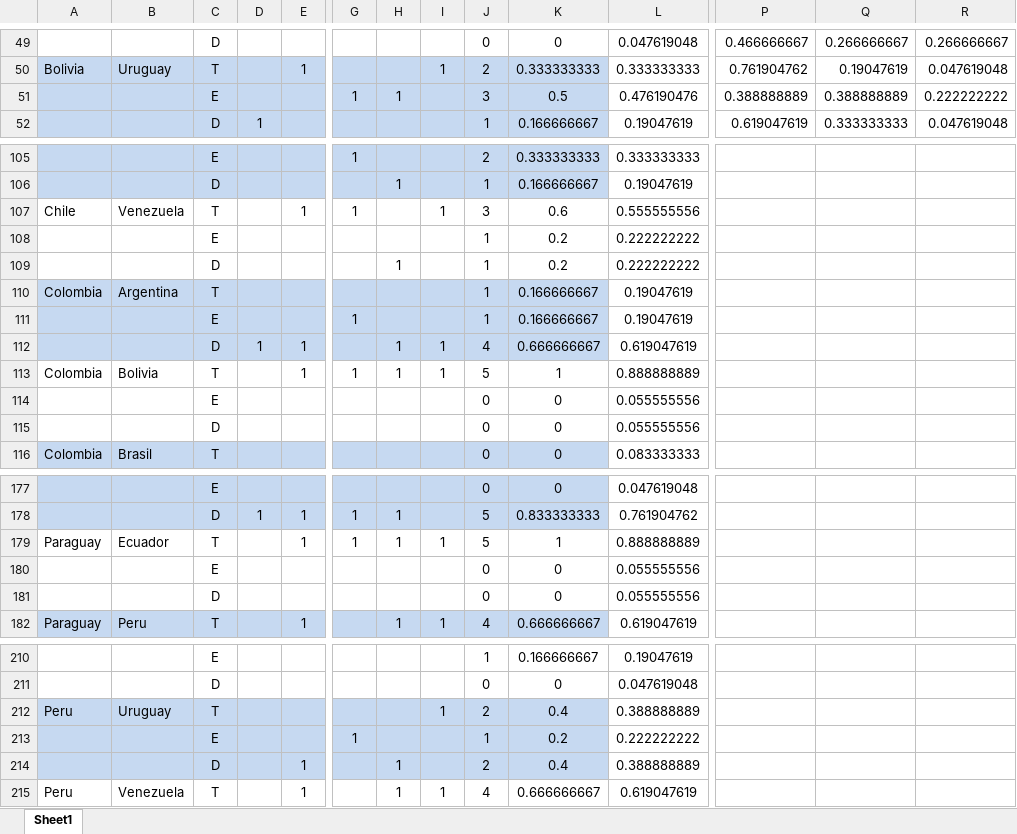
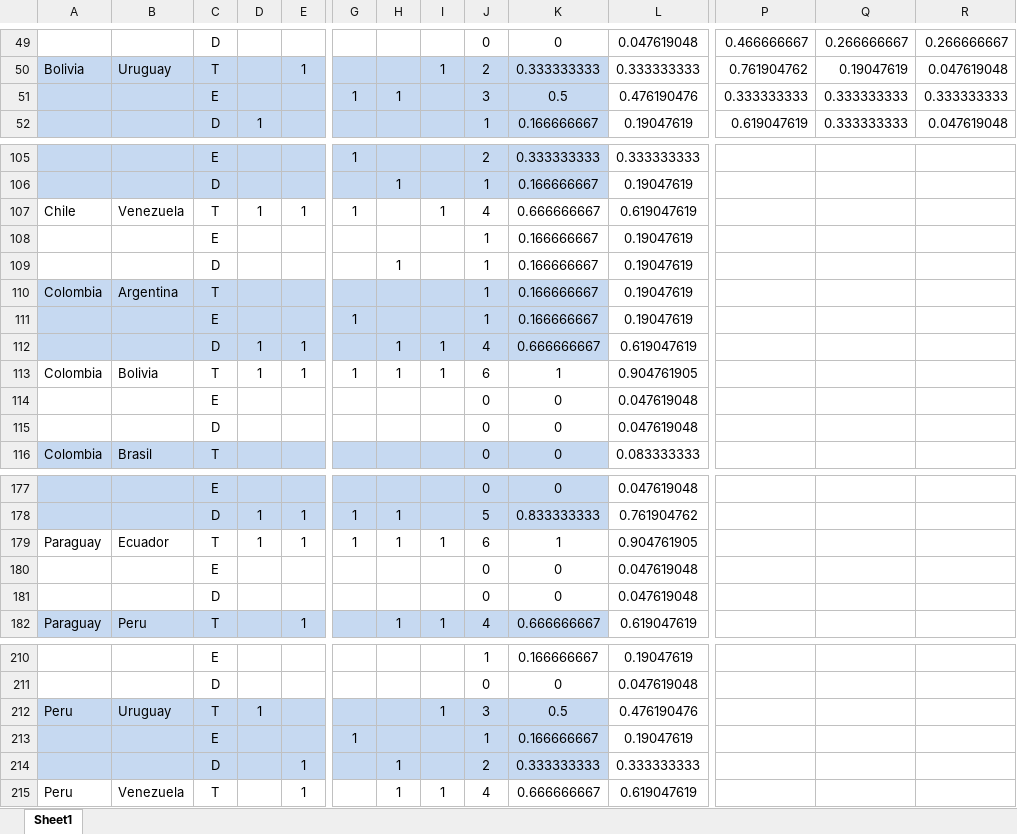
Before and after one commit to reyzaguirre/NoConverge, an Excel workbook: MatRumNam3614/resultados.xlsx, sheet Sheet1, drawn as a sheet; only a part is shown, gaps mark what is left out; values as stored, in another font and other column widths than the file's, no borders; removed rows and columns are numbered as before the commit, all else as after; rows hold the shown columns only; the diff covers the shown part only; the diff names each change by its address in the sheet, - before the commit and + after, or states it on an @@ line.

```diff
--- a/MatRumNam3614/resultados.xlsx (sheet Sheet1)
+++ b/MatRumNam3614/resultados.xlsx (sheet Sheet1)
-P51: 0.388888889
+P51: 0.333333333
-Q51: 0.388888889
+Q51: 0.333333333
-R51: 0.222222222
+R51: 0.333333333
-D107: (empty)
+D107: 1
-J107: 3
+J107: 4
-K107: 0.6
+K107: 0.666666667
-L107: 0.555555556
+L107: 0.619047619
-K108: 0.2
+K108: 0.166666667
-L108: 0.222222222
+L108: 0.19047619
-row 109:  |  | D |  |  |  | 1 |  | 1 | 0.2 | 0.222222222
+row 109:  |  | D |  |  |  | 1 |  | 1 | 0.166666667 | 0.19047619
-D113: (empty)
+D113: 1
-J113: 5
+J113: 6
-L113: 0.888888889
+L113: 0.904761905
-row 114:  |  | E |  |  |  |  |  | 0 | 0 | 0.055555556
-row 115:  |  | D |  |  |  |  |  | 0 | 0 | 0.055555556
+row 114:  |  | E |  |  |  |  |  | 0 | 0 | 0.047619048
+row 115:  |  | D |  |  |  |  |  | 0 | 0 | 0.047619048
-D179: (empty)
+D179: 1
-J179: 5
+J179: 6
-L179: 0.888888889
+L179: 0.904761905
-row 180:  |  | E |  |  |  |  |  | 0 | 0 | 0.055555556
-row 181:  |  | D |  |  |  |  |  | 0 | 0 | 0.055555556
+row 180:  |  | E |  |  |  |  |  | 0 | 0 | 0.047619048
+row 181:  |  | D |  |  |  |  |  | 0 | 0 | 0.047619048
-D212: (empty)
+D212: 1
-J212: 2
+J212: 3
-K212: 0.4
+K212: 0.5
-L212: 0.388888889
+L212: 0.476190476
-row 213:  |  | E |  |  | 1 |  |  | 1 | 0.2 | 0.222222222
+row 213:  |  | E |  |  | 1 |  |  | 1 | 0.166666667 | 0.19047619
-K214: 0.4
+K214: 0.333333333
-L214: 0.388888889
+L214: 0.333333333
```
Also changed, not shown: 3 added rows, 3 removed rows and 59 edited cells elsewhere in this sheet, 2 other files.
